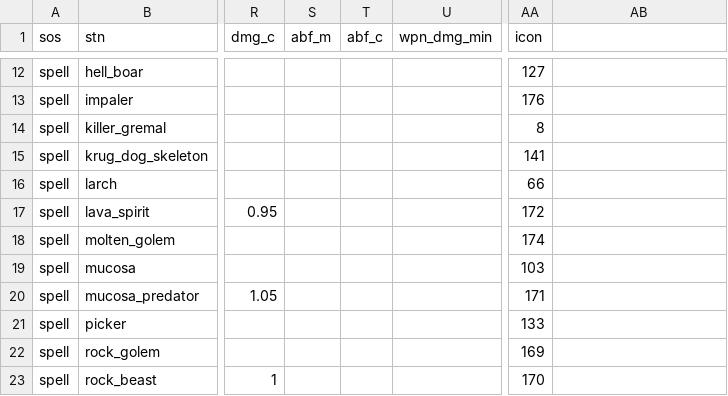
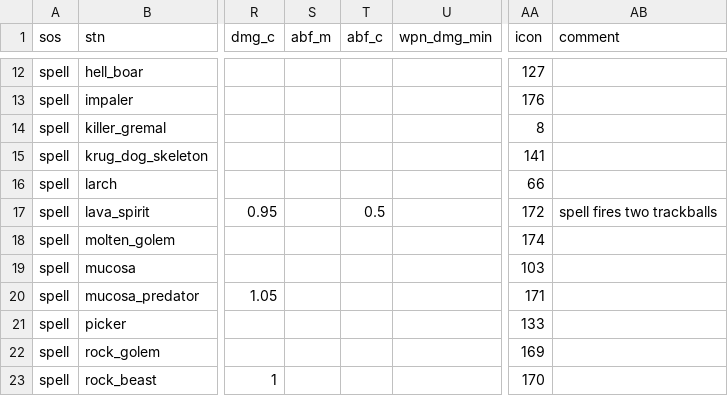
Before and after one commit to foerstj/sumcol, a CSV file: gaspy/jinja/sumcol-demo/summons/{{sos}}-summon-{{mc}}-{{ct}}-{{ft}}-{{v}}-{{stn}}.gas.csv, drawn as a sheet; only a part is shown, gaps mark what is left out; the diff names each change by its address in the sheet, - before the commit and + after, or states it on an @@ line.

Commit message:
Half damage of Lava Spirit - spell fires two trackballs (same mistake in original tho)

```diff
--- a/gaspy/jinja/sumcol-demo/summons/{{sos}}-summon-{{mc}}-{{ct}}-{{ft}}-{{v}}-{{stn}}.gas.csv
+++ b/gaspy/jinja/sumcol-demo/summons/{{sos}}-summon-{{mc}}-{{ct}}-{{ft}}-{{v}}-{{stn}}.gas.csv
-AB1: (empty)
+AB1: comment
-T17 (abf_c): (empty)
+T17 (abf_c): 0.5
-AB17 (comment): (empty)
+AB17 (comment): spell fires two trackballs
```
Also changed, not shown: 1 other file.
